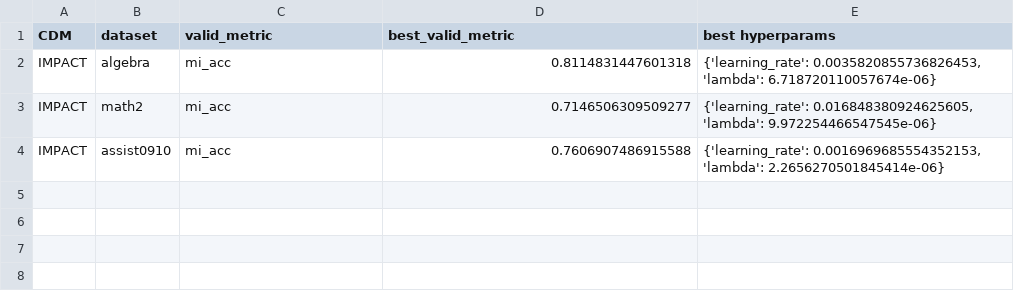
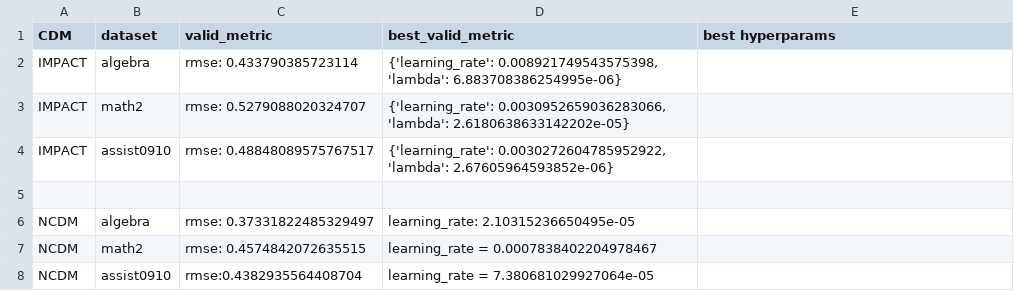
Before and after one commit to arthur-batel/liriscat, a CSV file: experiments/data/CDM_hyperparameters.csv, drawn as a sheet.

```diff
--- a/experiments/data/CDM_hyperparameters.csv
+++ b/experiments/data/CDM_hyperparameters.csv
@@ -1,4 +1,8 @@
 CDM; dataset; valid_metric; best_valid_metric; best hyperparams
-IMPACT; algebra; mi_acc; 0.8114831447601318; {'learning_rate': 0.0035820855736826453, 'lambda': 6.718720110057674e-06}
-IMPACT; math2; mi_acc; 0.7146506309509277; {'learning_rate': 0.016848380924625605, 'lambda': 9.972254466547545e-06}
-IMPACT; assist0910; mi_acc; 0.7606907486915588; {'learning_rate': 0.0016969685554352153, 'lambda': 2.2656270501845414e-06}
+IMPACT; algebra; rmse: 0.433790385723114; {'learning_rate': 0.008921749543575398, 'lambda': 6.883708386254995e-06}
+IMPACT; math2; rmse: 0.5279088020324707; {'learning_rate': 0.0030952659036283066, 'lambda': 2.6180638633142202e-05}
+IMPACT; assist0910; rmse: 0.48848089575767517; {'learning_rate': 0.0030272604785952922, 'lambda': 2.67605964593852e-06}
+
+NCDM; algebra; rmse: 0.37331822485329497; learning_rate: 2.10315236650495e-05
+NCDM; math2; rmse: 0.4574842072635515; learning_rate = 0.0007838402204978467
+NCDM; assist0910; rmse:0.4382935564408704; learning_rate = 7.380681029927064e-05
```
Also changed, not shown: experiments/data/CAT_hyperparameters.csv.
